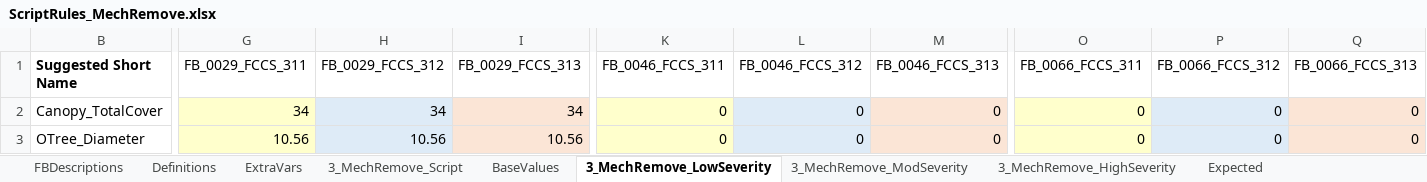
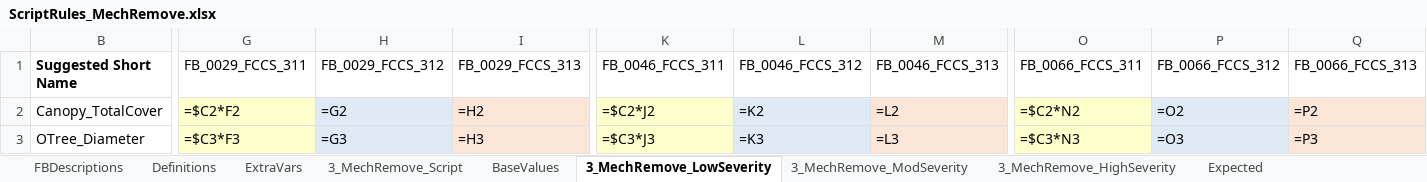
Before and after one commit to pnwairfire/fera-landfiredisturbance, an Excel workbook: specifications/3_MechRemove/ScriptRules_MechRemove.xlsx, sheet 3_MechRemove_LowSeverity, drawn as a sheet; only a part is shown, gaps mark what is left out; values as stored, in another font and other column widths than the file's, no borders; formulas without a stored value are shown as written; the diff covers the shown part only; the diff names each change by its address in the sheet, - before the commit and + after, or states it on an @@ line.

```diff
--- a/specifications/3_MechRemove/ScriptRules_MechRemove.xlsx (sheet 3_MechRemove_LowSeverity)
+++ b/specifications/3_MechRemove/ScriptRules_MechRemove.xlsx (sheet 3_MechRemove_LowSeverity)
-G2 (FB_0029_FCCS_311): 34
+G2 (FB_0029_FCCS_311): =$C2*F2
-H2 (FB_0029_FCCS_312): 34
+H2 (FB_0029_FCCS_312): =G2
-I2 (FB_0029_FCCS_313): 34
+I2 (FB_0029_FCCS_313): =H2
-K2 (FB_0046_FCCS_311): 0
+K2 (FB_0046_FCCS_311): =$C2*J2
-L2 (FB_0046_FCCS_312): 0
+L2 (FB_0046_FCCS_312): =K2
-M2 (FB_0046_FCCS_313): 0
+M2 (FB_0046_FCCS_313): =L2
-O2 (FB_0066_FCCS_311): 0
+O2 (FB_0066_FCCS_311): =$C2*N2
-P2 (FB_0066_FCCS_312): 0
+P2 (FB_0066_FCCS_312): =O2
-Q2 (FB_0066_FCCS_313): 0
+Q2 (FB_0066_FCCS_313): =P2
-G3 (FB_0029_FCCS_311): 10.56
+G3 (FB_0029_FCCS_311): =$C3*F3
-H3 (FB_0029_FCCS_312): 10.56
+H3 (FB_0029_FCCS_312): =G3
-I3 (FB_0029_FCCS_313): 10.56
+I3 (FB_0029_FCCS_313): =H3
-K3 (FB_0046_FCCS_311): 0
+K3 (FB_0046_FCCS_311): =$C3*J3
-L3 (FB_0046_FCCS_312): 0
+L3 (FB_0046_FCCS_312): =K3
-M3 (FB_0046_FCCS_313): 0
+M3 (FB_0046_FCCS_313): =L3
-O3 (FB_0066_FCCS_311): 0
+O3 (FB_0066_FCCS_311): =$C3*N3
-P3 (FB_0066_FCCS_312): 0
+P3 (FB_0066_FCCS_312): =O3
-Q3 (FB_0066_FCCS_313): 0
+Q3 (FB_0066_FCCS_313): =P3
```
Also changed, not shown: 1659 edited cells elsewhere in this sheet, sheet Expected, sheet 3_MechRemove_ModSeverity, sheet 3_MechRemove_HighSeverity, sheet 3_MechRemove_Script, hidden cells, specifications/2_MechAdd/ScriptRules_MechAdd.xlsx, 4 other files.
